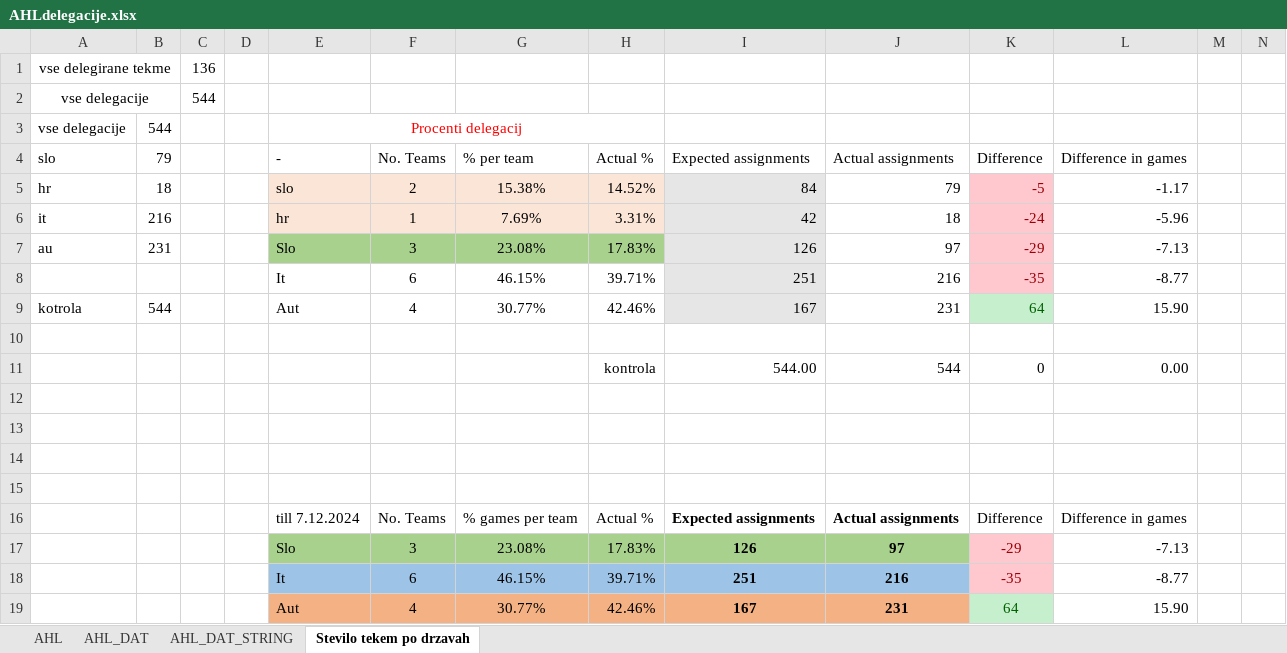
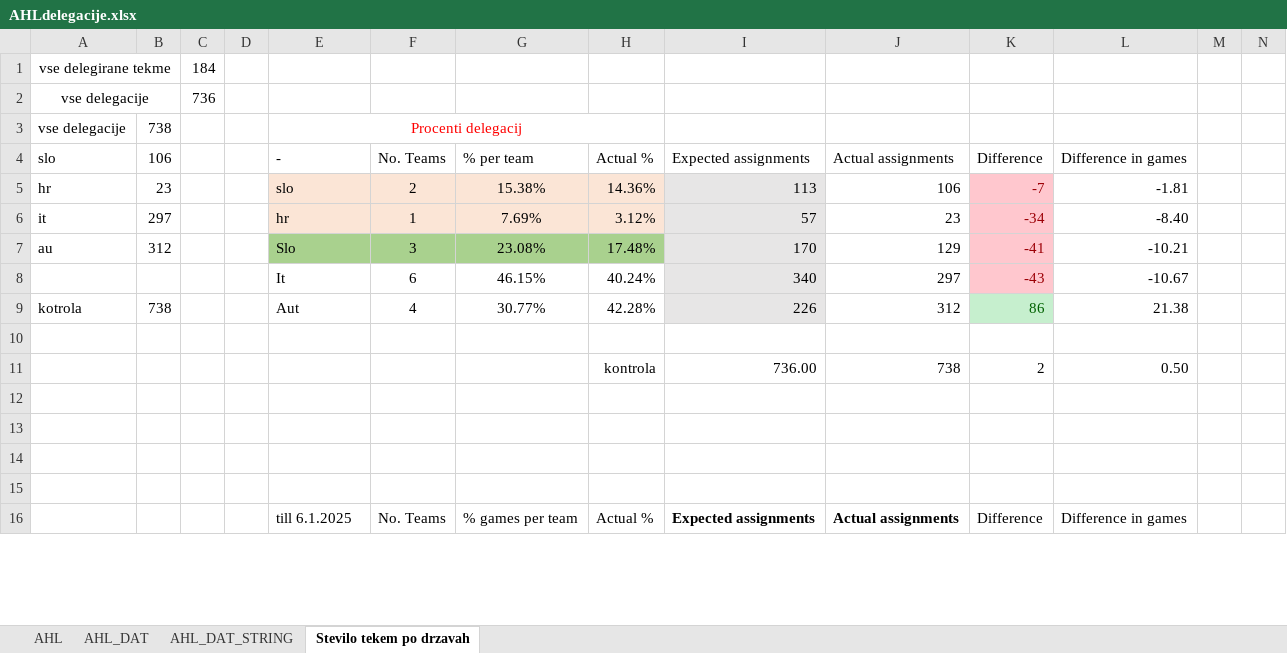
Before and after one commit to snojle23/delegacije, an Excel workbook: data/AHLdelegacije.xlsx, sheet Stevilo tekem po drzavah, drawn as a sheet; only a part is shown; values as stored, in another font and other column widths than the file's, no borders; removed rows and columns are numbered as before the commit, all else as after; rows hold the shown columns only; the diff covers the shown part only; the diff names each change by its address in the sheet, - before the commit and + after, or states it on an @@ line.

```diff
--- a/data/AHLdelegacije.xlsx (sheet Stevilo tekem po drzavah)
+++ b/data/AHLdelegacije.xlsx (sheet Stevilo tekem po drzavah)
-C1: 136
+C1: 184
-C2: 544
+C2: 736
-B3 (106): 544
+B3 (106): 738
-B4: 79
+B4: 106
-B5 (106): 18
+B5 (106): 23
-H5 (Actual %): 14.52%
+H5 (Actual %): 14.36%
-I5 (Expected assignments): 84
+I5 (Expected assignments): 113
-J5 (Actual assignments): 79
+J5 (Actual assignments): 106
-K5 (Difference): -5
+K5 (Difference): -7
-L5 (Difference in games): -1.17
+L5 (Difference in games): -1.81
-B6 (106): 216
+B6 (106): 297
-H6 (Actual %): 3.31%
+H6 (Actual %): 3.12%
-I6 (Expected assignments): 42
+I6 (Expected assignments): 57
-J6 (Actual assignments): 18
+J6 (Actual assignments): 23
-K6 (Difference): -24
+K6 (Difference): -34
-L6 (Difference in games): -5.96
+L6 (Difference in games): -8.40
-B7 (106): 231
+B7 (106): 312
-H7 (Actual %): 17.83%
+H7 (Actual %): 17.48%
-I7 (Expected assignments): 126
+I7 (Expected assignments): 170
-J7 (Actual assignments): 97
+J7 (Actual assignments): 129
-K7 (Difference): -29
+K7 (Difference): -41
-L7 (Difference in games): -7.13
+L7 (Difference in games): -10.21
-row 8:  |  |  |  | It | 6 | 46.15% | 39.71% | 251 | 216 | -35 | -8.77
+row 8:  |  |  |  | It | 6 | 46.15% | 40.24% | 340 | 297 | -43 | -10.67
-B9 (106): 544
+B9 (106): 738
-H9 (Actual %): 42.46%
+H9 (Actual %): 42.28%
-I9 (Expected assignments): 167
+I9 (Expected assignments): 226
-J9 (Actual assignments): 231
+J9 (Actual assignments): 312
-K9 (Difference): 64
+K9 (Difference): 86
-L9 (Difference in games): 15.90
+L9 (Difference in games): 21.38
-row 11:  |  |  |  |  |  |  | kontrola | 544.00 | 544 | 0 | 0.00
+row 11:  |  |  |  |  |  |  | kontrola | 736.00 | 738 | 2 | 0.50
-E16 (-): till 7.12.2024
+E16 (-): till 6.1.2025
-row 17:  |  |  |  | Slo | 3 | 23.08% | 17.83% | 126 | 97 | -29 | -7.13
-row 18:  |  |  |  | It | 6 | 46.15% | 39.71% | 251 | 216 | -35 | -8.77
-row 19:  |  |  |  | Aut | 4 | 30.77% | 42.46% | 167 | 231 | 64 | 15.90
```
Also changed, not shown: 3 added rows elsewhere in this sheet, sheet AHL, sheet AHL_DAT_STRING, sheet AHL_DAT, data/ICEHLdelegacije.xlsx, 8 other files.
